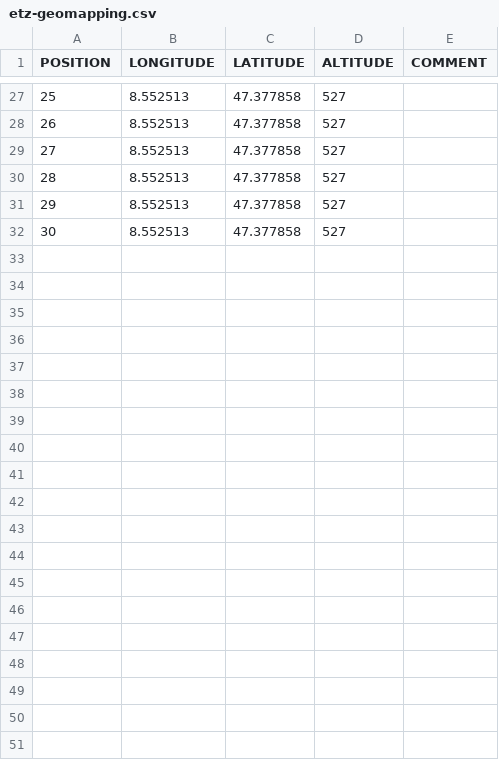
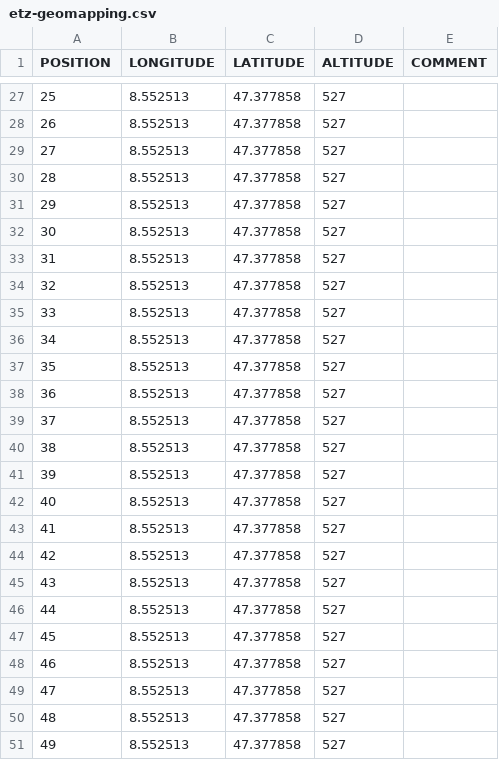
Before and after one commit to LSIR/gsn, a CSV file: gsn/conf/permasense/etz-geomapping.csv, drawn as a sheet; only a part is shown, gaps mark what is left out; the diff covers the shown part only.

```diff
--- a/gsn/conf/permasense/etz-geomapping.csv
+++ b/gsn/conf/permasense/etz-geomapping.csv
@@ -32 +32,20 @@
 "30","8.552513","47.377858","527",
+"31","8.552513","47.377858","527",
+"32","8.552513","47.377858","527",
+"33","8.552513","47.377858","527",
+"34","8.552513","47.377858","527",
+"35","8.552513","47.377858","527",
+"36","8.552513","47.377858","527",
+"37","8.552513","47.377858","527",
+"38","8.552513","47.377858","527",
+"39","8.552513","47.377858","527",
+"40","8.552513","47.377858","527",
+"41","8.552513","47.377858","527",
+"42","8.552513","47.377858","527",
+"43","8.552513","47.377858","527",
+"44","8.552513","47.377858","527",
+"45","8.552513","47.377858","527",
+"46","8.552513","47.377858","527",
+"47","8.552513","47.377858","527",
+"48","8.552513","47.377858","527",
+"49","8.552513","47.377858","527",
```
Also changed, not shown: 10 added rows elsewhere in this file, gsn/conf/permasense/etz-positionmapping.csv, 1 other file.
